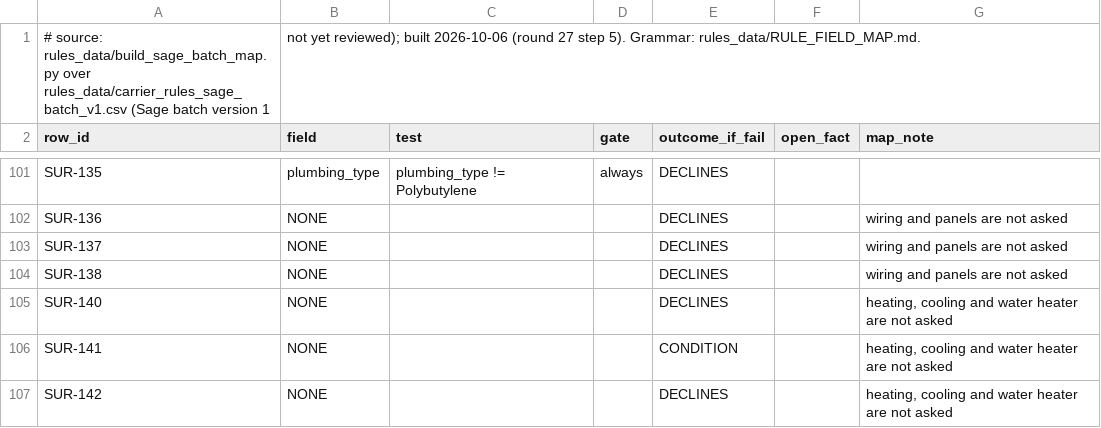
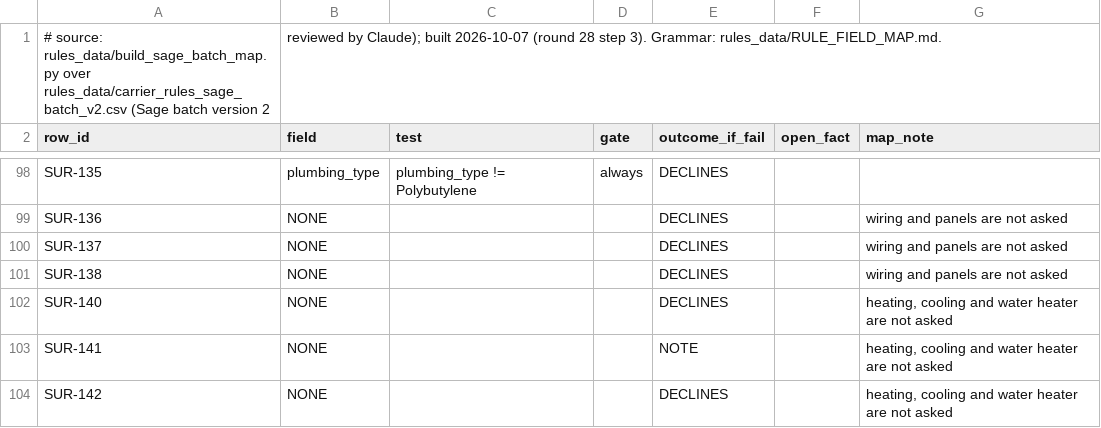
Before and after one commit to LiamNguyenLM/carrier-eligibility-tool, a CSV file: rules_data/sage_batch_field_map.csv, drawn as a sheet; only a part is shown, gaps mark what is left out; the diff covers the shown part only.

```diff
--- a/rules_data/sage_batch_field_map.csv
+++ b/rules_data/sage_batch_field_map.csv
@@ -1,2 +1,2 @@
-# source: rules_data/build_sage_batch_map.py over rules_data/carrier_rules_sage_batch_v1.csv (Sage batch version 1, not yet reviewed); built 2026-10-06 (round 27 step 5). Grammar: rules_data/RULE_FIELD_MAP.md.
+# source: rules_data/build_sage_batch_map.py over rules_data/carrier_rules_sage_batch_v2.csv (Sage batch version 2, reviewed by Claude); built 2026-10-07 (round 28 step 3). Grammar: rules_data/RULE_FIELD_MAP.md.
 row_id,field,test,gate,outcome_if_fail,open_fact,map_note
@@ -105,3 +102,3 @@ SUR-138,NONE,,,DECLINES,,wiring and panels are not asked
 SUR-140,NONE,,,DECLINES,,"heating, cooling and water heater are not asked"
-SUR-141,NONE,,,CONDITION,,"heating, cooling and water heater are not asked"
+SUR-141,NONE,,,NOTE,,"heating, cooling and water heater are not asked"
 SUR-142,NONE,,,DECLINES,,"heating, cooling and water heater are not asked"
```
Also changed, not shown: 21 removed rows and 29 edited cells elsewhere in this file, rules_data/carrier_rules_sage_batch_v2.csv, 5 other files.
